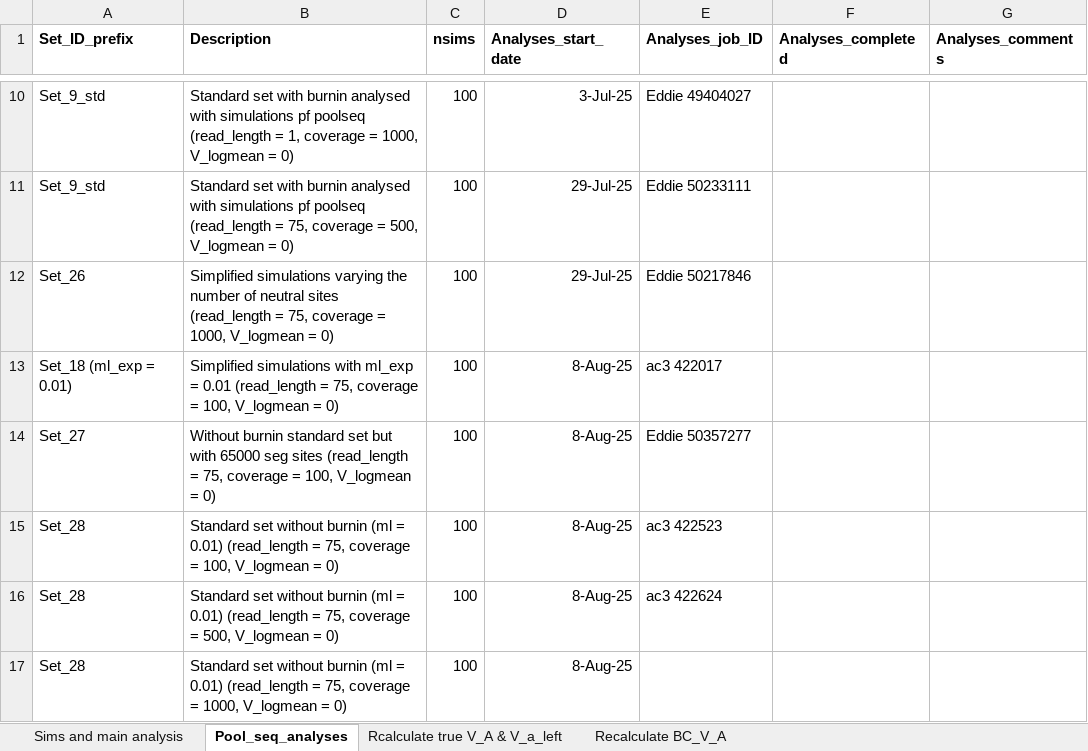
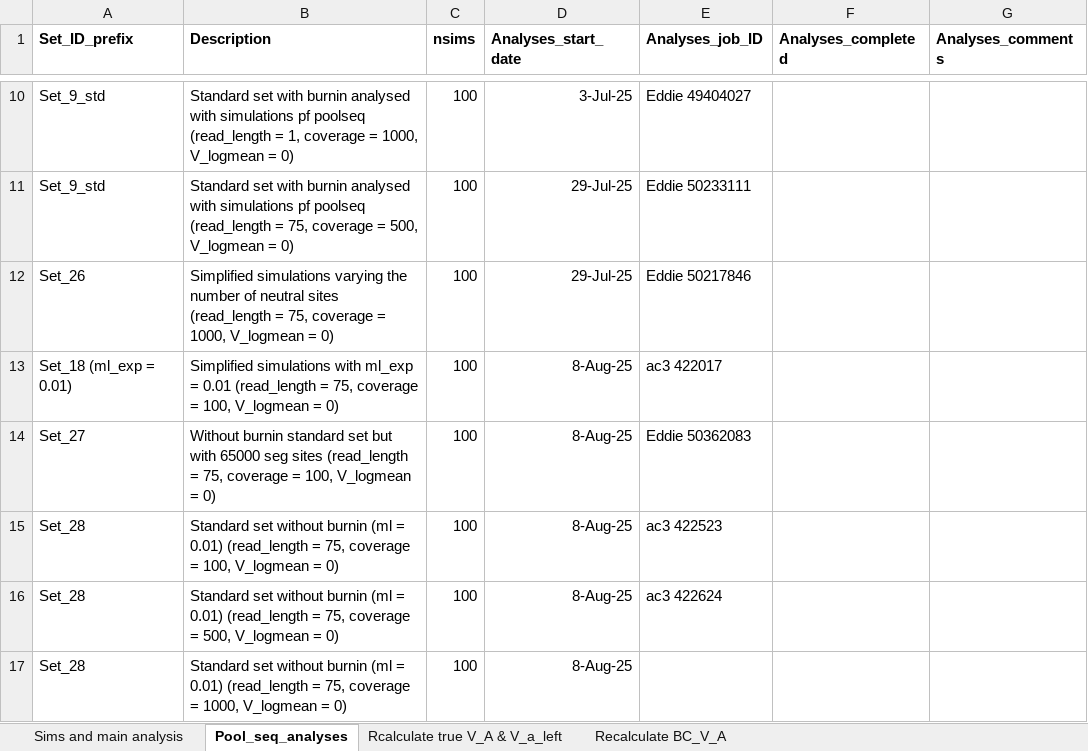
Before and after one commit to manas-ga/Va_simulations, an Excel workbook: 3_logs/Vw_sim_logs.xlsx, sheet Pool_seq_analyses, drawn as a sheet; only a part is shown, gaps mark what is left out; values as stored, in another font and other column widths than the file's, no borders; the diff names each change by its address in the sheet, - before the commit and + after, or states it on an @@ line.

```diff
--- a/3_logs/Vw_sim_logs.xlsx (sheet Pool_seq_analyses)
+++ b/3_logs/Vw_sim_logs.xlsx (sheet Pool_seq_analyses)
-E14 (Analyses_job_ID): Eddie 50357277
+E14 (Analyses_job_ID): Eddie 50362083
```
Also changed, not shown: 1 other file.
